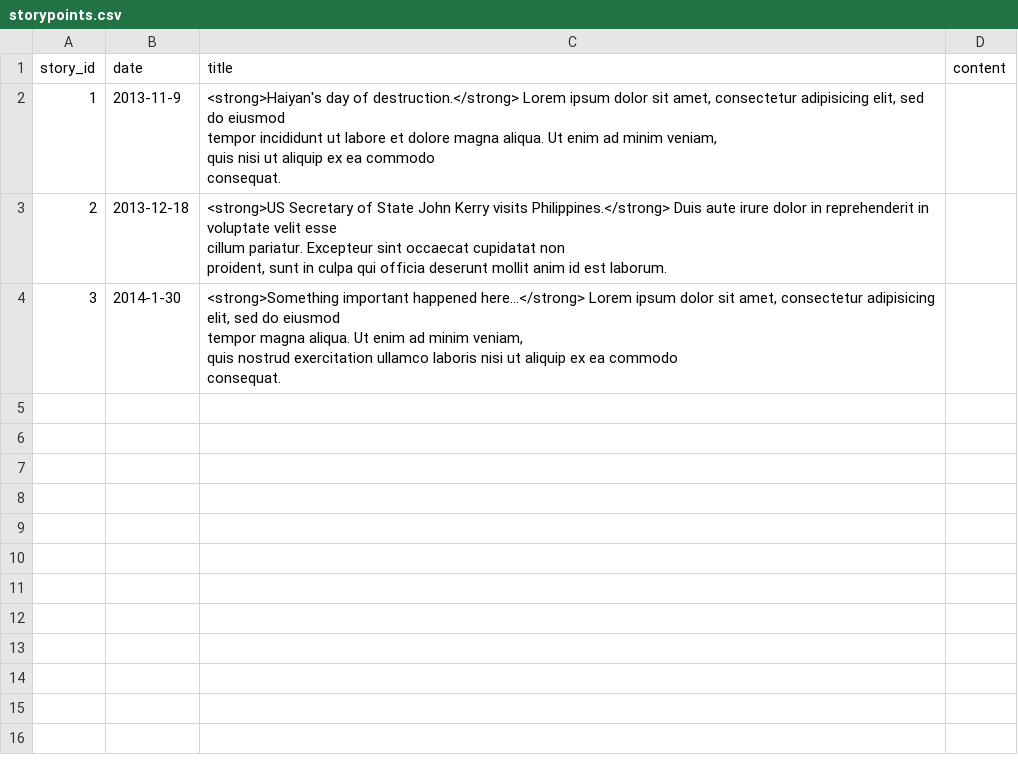
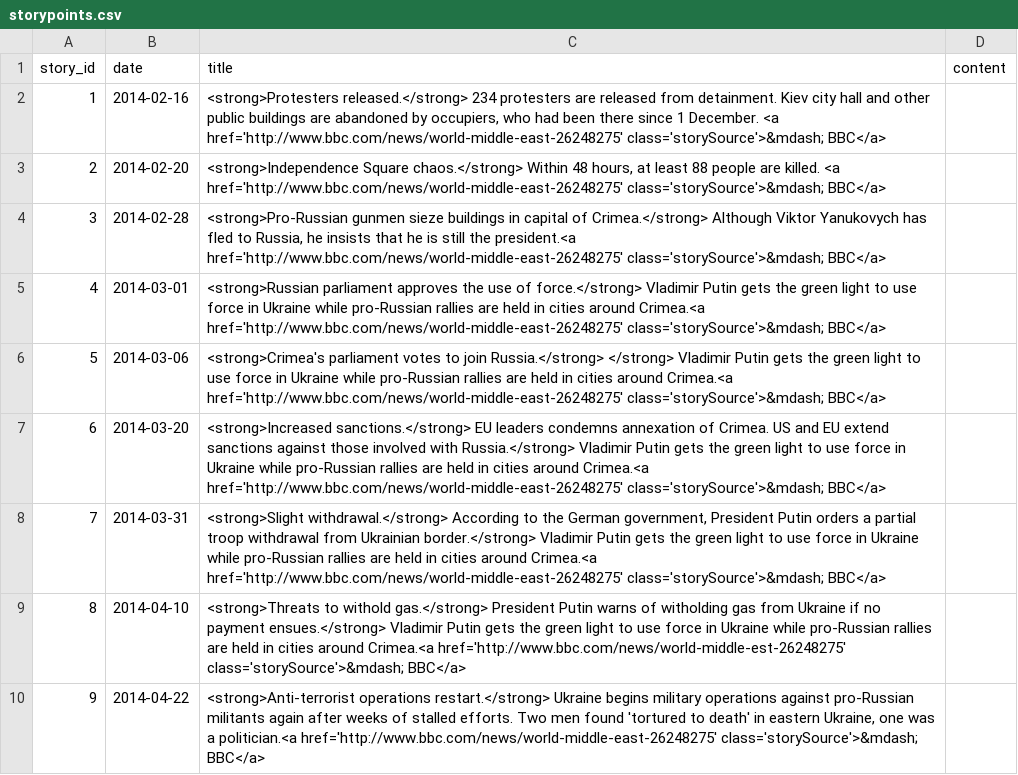
Before and after one commit to jklue/crisiscoverage, a CSV file: productiondata/ukraine-protest/storypoints.csv, drawn as a sheet.

Commit message:
storypoints complete

```diff
--- a/productiondata/ukraine-protest/storypoints.csv
+++ b/productiondata/ukraine-protest/storypoints.csv
@@ -1,12 +1,10 @@
 story_id,date,title,content
-"1","2013-11-9","<strong>Haiyan's day of destruction.</strong> Lorem ipsum dolor sit amet, consectetur adipisicing elit, sed do eiusmod
-tempor incididunt ut labore et dolore magna aliqua. Ut enim ad minim veniam,
-quis nisi ut aliquip ex ea commodo
-consequat."
-"2","2013-12-18","<strong>US Secretary of State John Kerry visits Philippines.</strong> Duis aute irure dolor in reprehenderit in voluptate velit esse
-cillum pariatur. Excepteur sint occaecat cupidatat non
-proident, sunt in culpa qui officia deserunt mollit anim id est laborum."
-"3","2014-1-30","<strong>Something important happened here...</strong> Lorem ipsum dolor sit amet, consectetur adipisicing elit, sed do eiusmod
-tempor magna aliqua. Ut enim ad minim veniam,
-quis nostrud exercitation ullamco laboris nisi ut aliquip ex ea commodo
-consequat."
+"1","2014-02-16","<strong>Protesters released.</strong> 234 protesters are released from detainment. Kiev city hall and other public buildings are abandoned by occupiers, who had been there since 1 December. <a href='http://www.bbc.com/news/world-middle-east-26248275' class='storySource'>&mdash; BBC</a>"
+"2","2014-02-20","<strong>Independence Square chaos.</strong> Within 48 hours, at least 88 people are killed. <a href='http://www.bbc.com/news/world-middle-east-26248275' class='storySource'>&mdash; BBC</a>"
+"3","2014-02-28","<strong>Pro-Russian gunmen sieze buildings in capital of Crimea.</strong> Although Viktor Yanukovych has fled to Russia, he insists that he is still the president.<a href='http://www.bbc.com/news/world-middle-east-26248275' class='storySource'>&mdash; BBC</a>"
+"4","2014-03-01","<strong>Russian parliament approves the use of force.</strong> Vladimir Putin gets the green light to use force in Ukraine while pro-Russian rallies are held in cities around Crimea.<a href='http://www.bbc.com/news/world-middle-east-26248275' class='storySource'>&mdash; BBC</a>"
+"5","2014-03-06","<strong>Crimea's parliament votes to join Russia.</strong> </strong> Vladimir Putin gets the green light to use force in Ukraine while pro-Russian rallies are held in cities around Crimea.<a href='http://www.bbc.com/news/world-middle-east-26248275' class='storySource'>&mdash; BBC</a>"
+"6","2014-03-20","<strong>Increased sanctions.</strong> EU leaders condemns annexation of Crimea. US and EU extend sanctions against those involved with Russia.</strong> Vladimir Putin gets the green light to use force in Ukraine while pro-Russian rallies are held in cities around Crimea.<a href='http://www.bbc.com/news/world-middle-east-26248275' class='storySource'>&mdash; BBC</a>"
+"7","2014-03-31","<strong>Slight withdrawal.</strong> According to the German government, President Putin orders a partial troop withdrawal from Ukrainian border.</strong> Vladimir Putin gets the green light to use force in Ukraine while pro-Russian rallies are held in cities around Crimea.<a href='http://www.bbc.com/news/world-middle-east-26248275' class='storySource'>&mdash; BBC</a>"
+"8","2014-04-10","<strong>Threats to withold gas.</strong> President Putin warns of witholding gas from Ukraine if no payment ensues.</strong> Vladimir Putin gets the green light to use force in Ukraine while pro-Russian rallies are held in cities around Crimea.<a href='http://www.bbc.com/news/world-middle-est-26248275' class='storySource'>&mdash; BBC</a>"
+"9","2014-04-22","<strong>Anti-terrorist operations restart.</strong> Ukraine begins military operations against pro-Russian militants again after weeks of stalled efforts. Two men found 'tortured to death' in eastern Ukraine, one was a politician.<a href='http://www.bbc.com/news/world-middle-east-26248275' class='storySource'>&mdash; BBC</a>"
```
Also changed, not shown: productiondata/pakistan-drought/storypoints.csv, productiondata/pakistan-drought/summary.csv.
